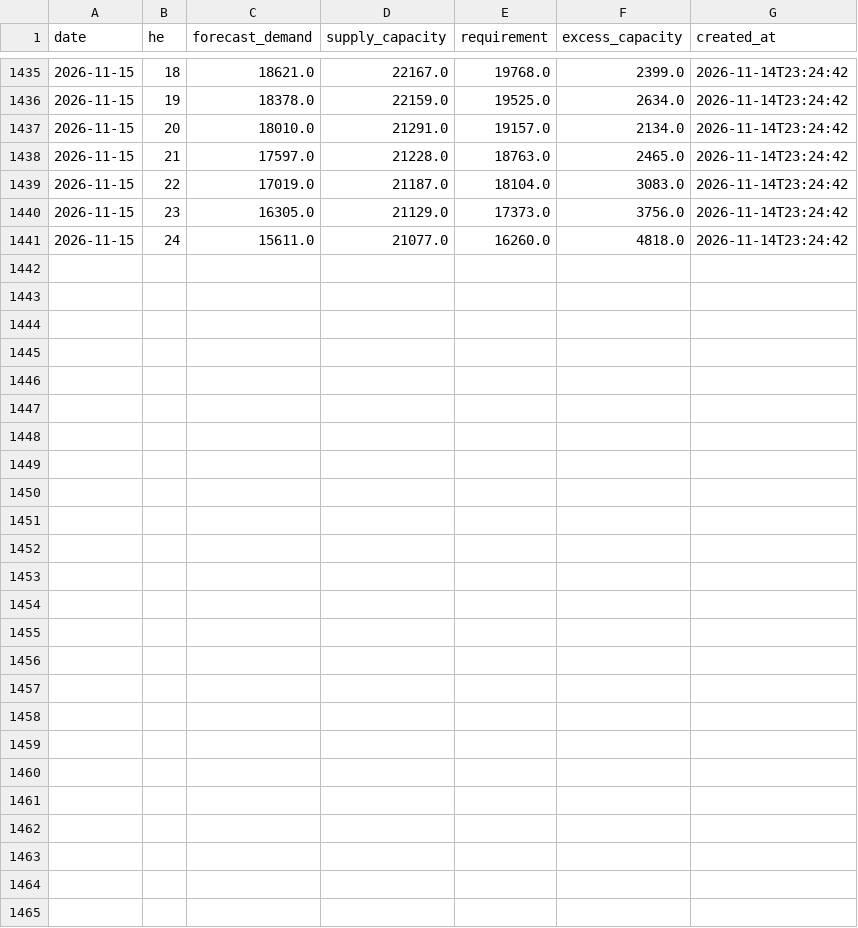
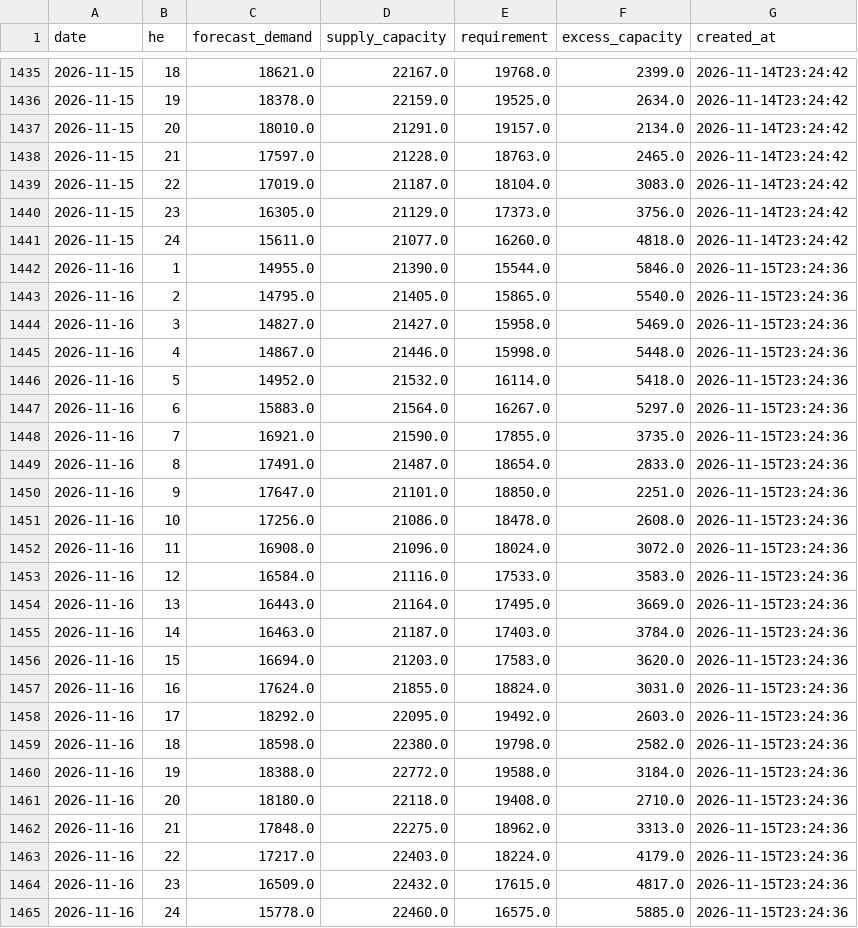
Before and after one commit to lulopdz/ontario-grid, a CSV file: data/adequacy.csv, drawn as a sheet; only a part is shown, gaps mark what is left out; the diff names each change by its address in the sheet, - before the commit and + after, or states it on an @@ line.

```diff
--- a/data/adequacy.csv
+++ b/data/adequacy.csv
+row 1442: 2026-11-16 | 1 | 14955.0 | 21390.0 | 15544.0 | 5846.0 | 2026-11-15T23:24:36
+row 1443: 2026-11-16 | 2 | 14795.0 | 21405.0 | 15865.0 | 5540.0 | 2026-11-15T23:24:36
+row 1444: 2026-11-16 | 3 | 14827.0 | 21427.0 | 15958.0 | 5469.0 | 2026-11-15T23:24:36
+row 1445: 2026-11-16 | 4 | 14867.0 | 21446.0 | 15998.0 | 5448.0 | 2026-11-15T23:24:36
+row 1446: 2026-11-16 | 5 | 14952.0 | 21532.0 | 16114.0 | 5418.0 | 2026-11-15T23:24:36
+row 1447: 2026-11-16 | 6 | 15883.0 | 21564.0 | 16267.0 | 5297.0 | 2026-11-15T23:24:36
+row 1448: 2026-11-16 | 7 | 16921.0 | 21590.0 | 17855.0 | 3735.0 | 2026-11-15T23:24:36
+row 1449: 2026-11-16 | 8 | 17491.0 | 21487.0 | 18654.0 | 2833.0 | 2026-11-15T23:24:36
+row 1450: 2026-11-16 | 9 | 17647.0 | 21101.0 | 18850.0 | 2251.0 | 2026-11-15T23:24:36
+row 1451: 2026-11-16 | 10 | 17256.0 | 21086.0 | 18478.0 | 2608.0 | 2026-11-15T23:24:36
+row 1452: 2026-11-16 | 11 | 16908.0 | 21096.0 | 18024.0 | 3072.0 | 2026-11-15T23:24:36
+row 1453: 2026-11-16 | 12 | 16584.0 | 21116.0 | 17533.0 | 3583.0 | 2026-11-15T23:24:36
+row 1454: 2026-11-16 | 13 | 16443.0 | 21164.0 | 17495.0 | 3669.0 | 2026-11-15T23:24:36
+row 1455: 2026-11-16 | 14 | 16463.0 | 21187.0 | 17403.0 | 3784.0 | 2026-11-15T23:24:36
+row 1456: 2026-11-16 | 15 | 16694.0 | 21203.0 | 17583.0 | 3620.0 | 2026-11-15T23:24:36
+row 1457: 2026-11-16 | 16 | 17624.0 | 21855.0 | 18824.0 | 3031.0 | 2026-11-15T23:24:36
+row 1458: 2026-11-16 | 17 | 18292.0 | 22095.0 | 19492.0 | 2603.0 | 2026-11-15T23:24:36
+row 1459: 2026-11-16 | 18 | 18598.0 | 22380.0 | 19798.0 | 2582.0 | 2026-11-15T23:24:36
+row 1460: 2026-11-16 | 19 | 18388.0 | 22772.0 | 19588.0 | 3184.0 | 2026-11-15T23:24:36
+row 1461: 2026-11-16 | 20 | 18180.0 | 22118.0 | 19408.0 | 2710.0 | 2026-11-15T23:24:36
+row 1462: 2026-11-16 | 21 | 17848.0 | 22275.0 | 18962.0 | 3313.0 | 2026-11-15T23:24:36
+row 1463: 2026-11-16 | 22 | 17217.0 | 22403.0 | 18224.0 | 4179.0 | 2026-11-15T23:24:36
+row 1464: 2026-11-16 | 23 | 16509.0 | 22432.0 | 17615.0 | 4817.0 | 2026-11-15T23:24:36
+row 1465: 2026-11-16 | 24 | 15778.0 | 22460.0 | 16575.0 | 5885.0 | 2026-11-15T23:24:36
```
Also changed, not shown: data/adequacy_outlook.csv, data/intertie_lmp/2026-11.csv, 5 other files.
